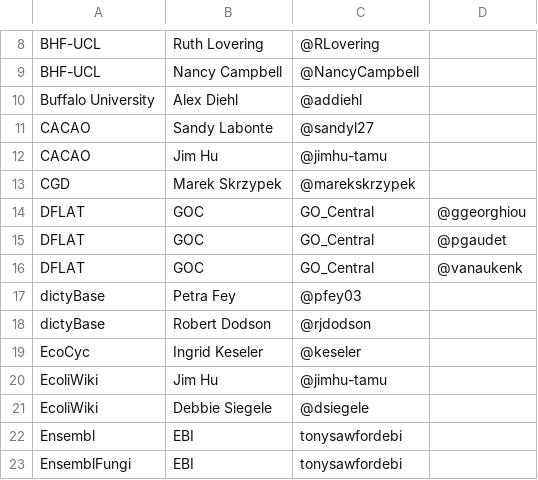
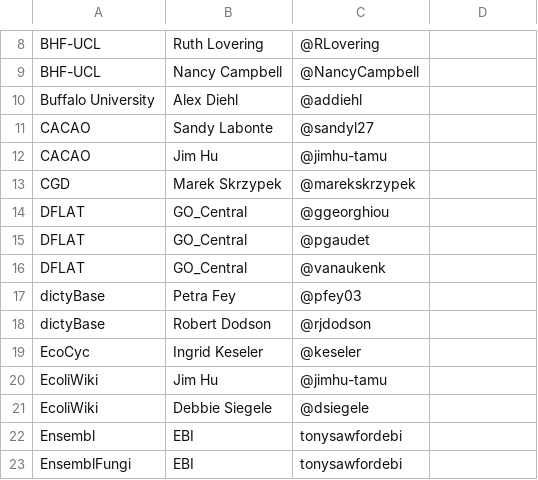
Before and after one commit to geneontology/go-site, a CSV file: metadata/group-contacts.csv, drawn as a sheet; only a part is shown, gaps mark what is left out.

Commit message:
Update group-contacts.csv

```diff
--- a/metadata/group-contacts.csv
+++ b/metadata/group-contacts.csv
@@ -13,5 +13,5 @@ CACAO,Jim Hu,@jimhu-tamu, ,
 CGD,Marek Skrzypek,@marekskrzypek,,
-DFLAT,GOC,GO_Central,@ggeorghiou,,
-DFLAT,GOC,GO_Central,@pgaudet,,
-DFLAT,GOC,GO_Central,@vanaukenk,,
+DFLAT,GO_Central,@ggeorghiou,,
+DFLAT,GO_Central,@pgaudet,,
+DFLAT,GO_Central,@vanaukenk,,
 dictyBase,Petra Fey,@pfey03,,
```
